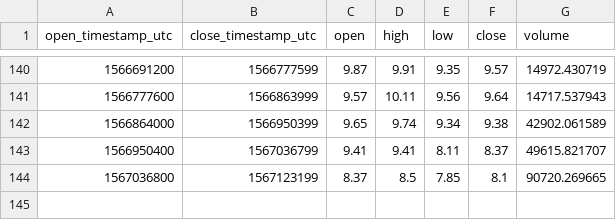
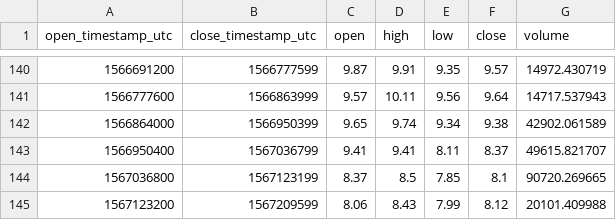
Before and after one commit to cryptobigbro/coinbasepro-REP-USD, a CSV file: coinbasepro-REP-USD-1d.csv, drawn as a sheet; only a part is shown, gaps mark what is left out.

```diff
--- a/coinbasepro-REP-USD-1d.csv
+++ b/coinbasepro-REP-USD-1d.csv
@@ -144 +144,2 @@ open_timestamp_utc,close_timestamp_utc,open,high,low,close,volume
 1567036800,1567123199,8.37,8.5,7.85,8.1,90720.269665
+1567123200,1567209599,8.06,8.43,7.99,8.12,20101.409988
```
Also changed, not shown: coinbasepro-REP-USD-1h.csv, 1 other file.
